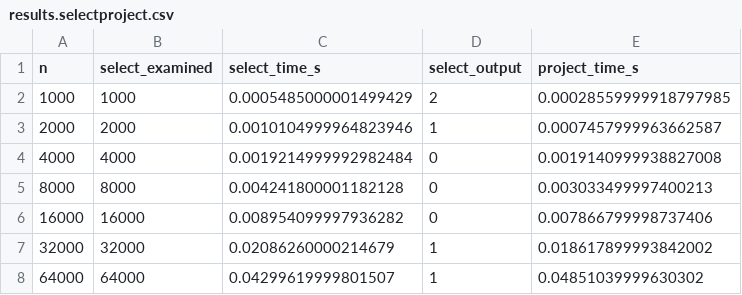
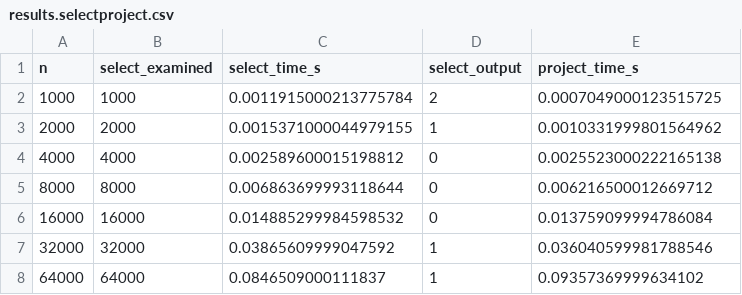
Before and after one commit to IbrahimKom/relational-algebra-engine, a CSV file: perf/results.selectproject.csv, drawn as a sheet.

Commit message:
Rerun full performance study with the final per-pair counter, clean machine
REPORT.md now reflects the exact implementation being submitted. Slope
moved from ~2.095 to ~2.112 (still solidly O(n^2)); wall times are
slightly slower than the earlier run because the counter increment now
genuinely runs inside the hot loop -- expected cost, not noise.

```diff
--- a/perf/results.selectproject.csv
+++ b/perf/results.selectproject.csv
@@ -1,8 +1,8 @@
 n,select_examined,select_time_s,select_output,project_time_s
-1000,1000,0.0005485000001499429,2,0.00028559999918797985
-2000,2000,0.0010104999964823946,1,0.0007457999963662587
-4000,4000,0.0019214999992982484,0,0.0019140999938827008
-8000,8000,0.004241800001182128,0,0.003033499997400213
-16000,16000,0.008954099997936282,0,0.007866799998737406
-32000,32000,0.02086260000214679,1,0.018617899993842002
-64000,64000,0.04299619999801507,1,0.04851039999630302
+1000,1000,0.0011915000213775784,2,0.0007049000123515725
+2000,2000,0.0015371000044979155,1,0.0010331999801564962
+4000,4000,0.002589600015198812,0,0.0025523000222165138
+8000,8000,0.006863699993118644,0,0.006216500012669712
+16000,16000,0.014885299984598532,0,0.013759099994786084
+32000,32000,0.03865609999047592,1,0.036040599981788546
+64000,64000,0.0846509000111837,1,0.09357369999634102
```
Also changed, not shown: perf/results.csv, 3 other files.
